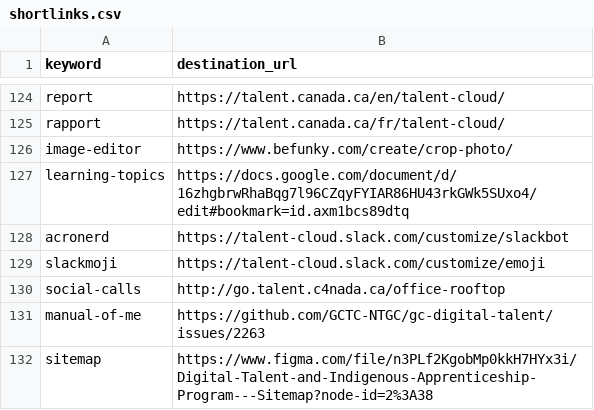
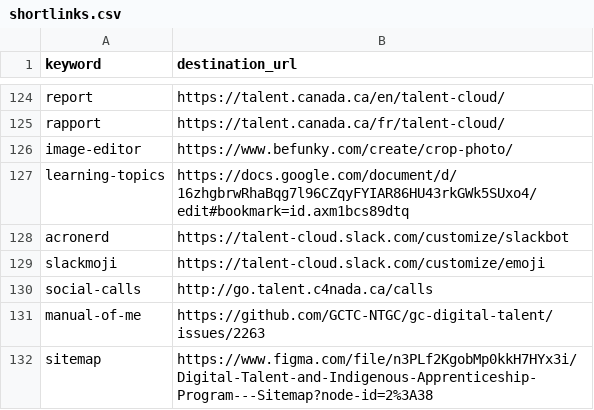
Before and after one commit to tristan-orourke/go.talent.c4nada.ca, a CSV file: shortlinks.csv, drawn as a sheet; only a part is shown, gaps mark what is left out.

Commit message:
Update social-calls from /office-rooftop to /calls
Point social-calls to zoom instead of Gathertown

```diff
--- a/shortlinks.csv
+++ b/shortlinks.csv
@@ -129,3 +129,3 @@ acronerd,https://talent-cloud.slack.com/customize/slackbot
 slackmoji,https://talent-cloud.slack.com/customize/emoji
-social-calls,http://go.talent.c4nada.ca/office-rooftop
+social-calls,http://go.talent.c4nada.ca/calls
 manual-of-me,https://github.com/GCTC-NTGC/gc-digital-talent/issues/2263
```
